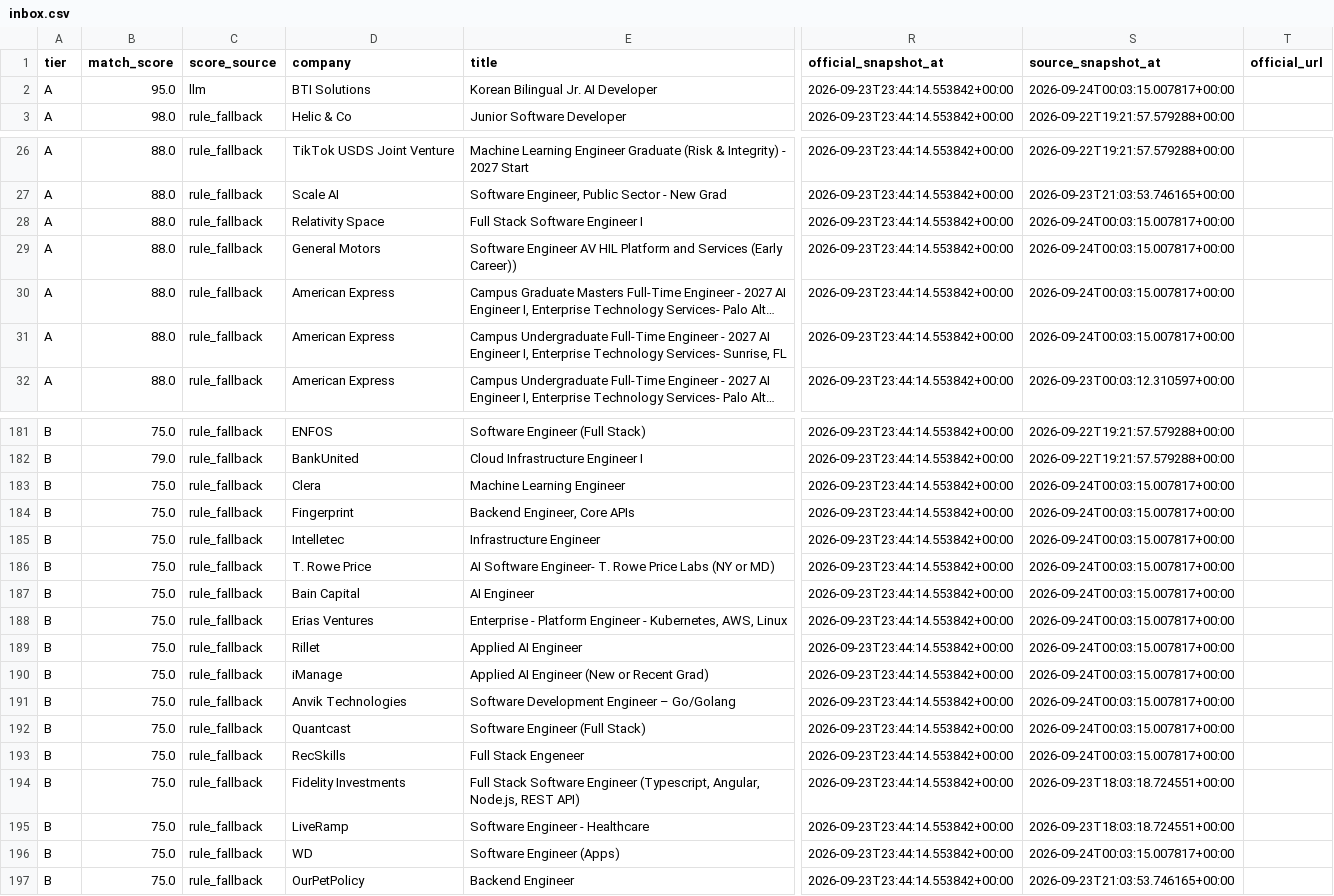
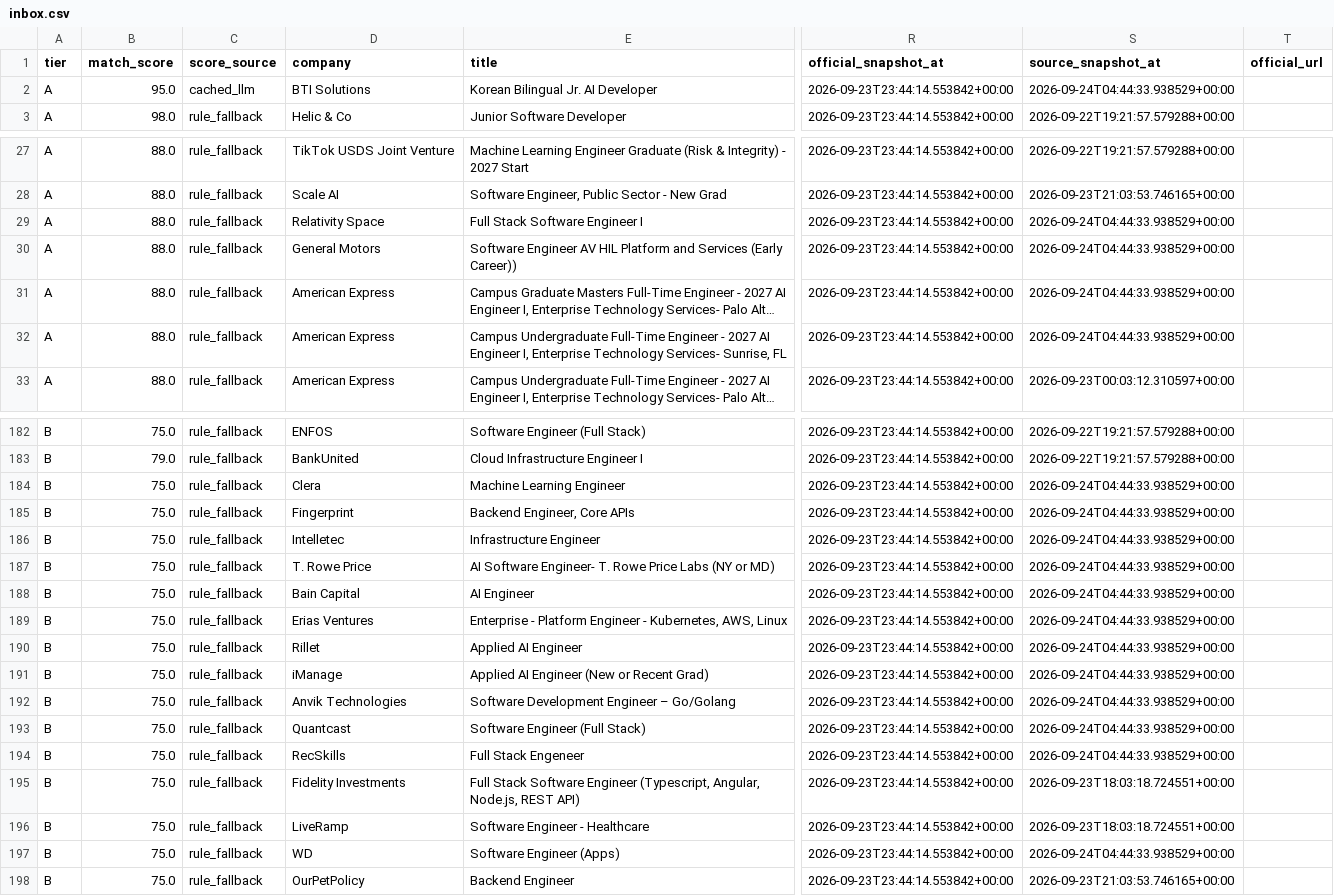
Before and after one commit to daniel-li2021/job-board-pipeline, a CSV file: output/board/inbox.csv, drawn as a sheet; only a part is shown, gaps mark what is left out; long unchanged cells end in …; addresses are those after the commit; the diff covers the shown part only; the diff names each change by its address in the sheet, - before the commit and + after, or states it on an @@ line.

```diff
--- a/output/board/inbox.csv
+++ b/output/board/inbox.csv
-C2 (score_source): llm
+C2 (score_source): cached_llm
-S2 (source_snapshot_at): 2026-09-24T00:03:15.007817+00:00
+S2 (source_snapshot_at): 2026-09-24T04:44:33.938529+00:00
-S29:S32 (source_snapshot_at): 2026-09-24T00:03:15.007817+00:00
+S29:S32 (source_snapshot_at): 2026-09-24T04:44:33.938529+00:00
-S184:S194 (source_snapshot_at): 2026-09-24T00:03:15.007817+00:00
+S184:S194 (source_snapshot_at): 2026-09-24T04:44:33.938529+00:00
-S197 (source_snapshot_at): 2026-09-24T00:03:15.007817+00:00
+S197 (source_snapshot_at): 2026-09-24T04:44:33.938529+00:00
```
Also changed, not shown: 1 added row and 60 edited cells elsewhere in this file, 7 other files.
